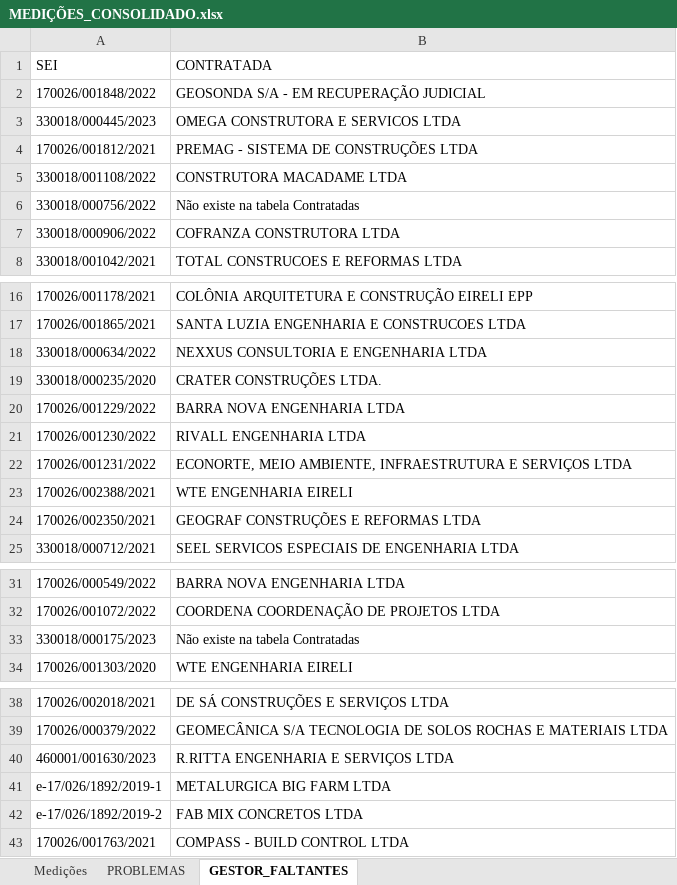
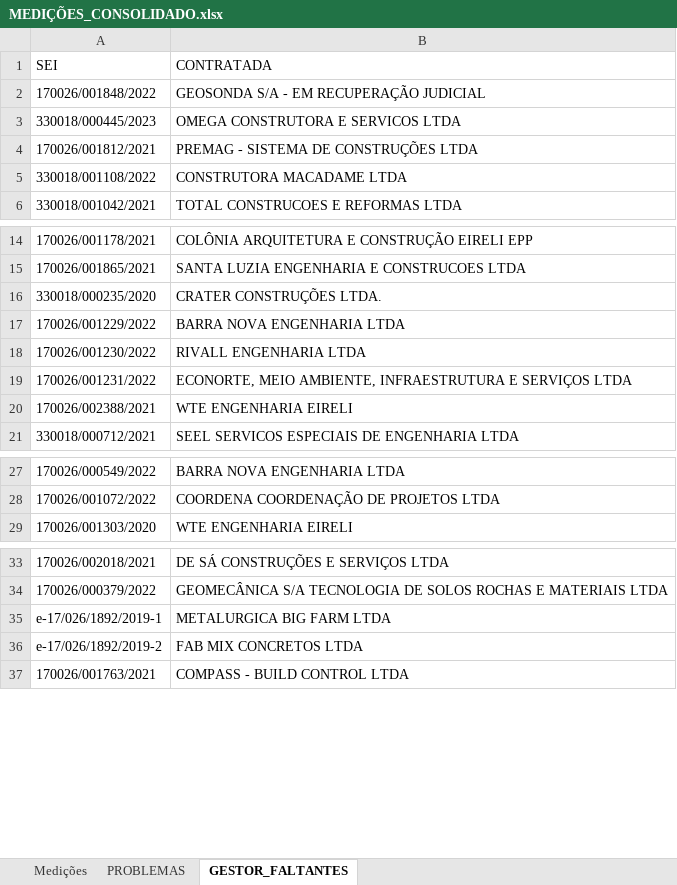
Before and after one commit to flavioalmeidamatos/MEDICOES, an Excel workbook: MEDIÇÕES_CONSOLIDADO.xlsx, sheet GESTOR_FALTANTES, drawn as a sheet; only a part is shown, gaps mark what is left out; values as stored, in another font and other column widths than the file's, no borders; the diff covers the shown part only; the diff names each change by its address in the sheet, - before the commit and + after, or states it on an @@ line.

```diff
--- a/MEDIÇÕES_CONSOLIDADO.xlsx (sheet GESTOR_FALTANTES)
+++ b/MEDIÇÕES_CONSOLIDADO.xlsx (sheet GESTOR_FALTANTES)
-row 6: 330018/000756/2022 | Não existe na tabela Contratadas
-row 7: 330018/000906/2022 | COFRANZA CONSTRUTORA LTDA
-row 18: 330018/000634/2022 | NEXXUS CONSULTORIA E ENGENHARIA LTDA
-row 24: 170026/002350/2021 | GEOGRAF CONSTRUÇÕES E REFORMAS LTDA
-row 33: 330018/000175/2023 | Não existe na tabela Contratadas
-row 40: 460001/001630/2023 | R.RITTA ENGENHARIA E SERVIÇOS LTDA
```
Also changed, not shown: 1 removed row elsewhere in this sheet, sheet PROBLEMAS, sheet Medições, ANALITICA.xlsx, BASE.xlsx.
